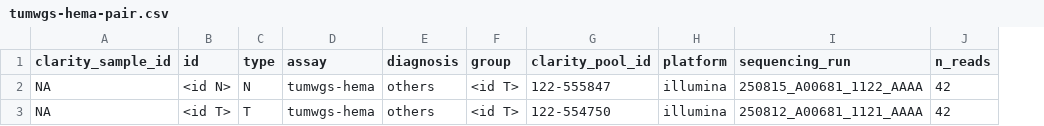
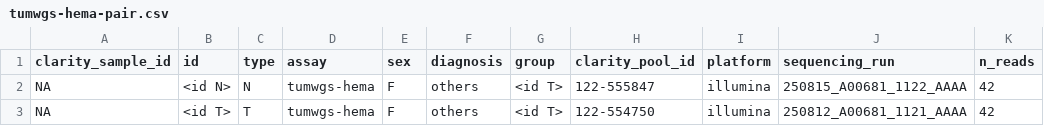
Before and after one commit to SMD-Bioinformatics-Lund/PipeEval, a CSV file: commands/run/config/csv_templates/tumwgs-hema-pair.csv, drawn as a sheet; only a part is shown; the diff names each change by its address in the sheet, - before the commit and + after, or states it on an @@ line.

Commit message:
changes in the Panel data

```diff
--- a/commands/run/config/csv_templates/tumwgs-hema-pair.csv
+++ b/commands/run/config/csv_templates/tumwgs-hema-pair.csv
+column E (sex), rows 2-3: F | F
```
Also changed, not shown: commands/run/config/csv_templates/tumwgs-solid-pair.csv, 4 other files.
